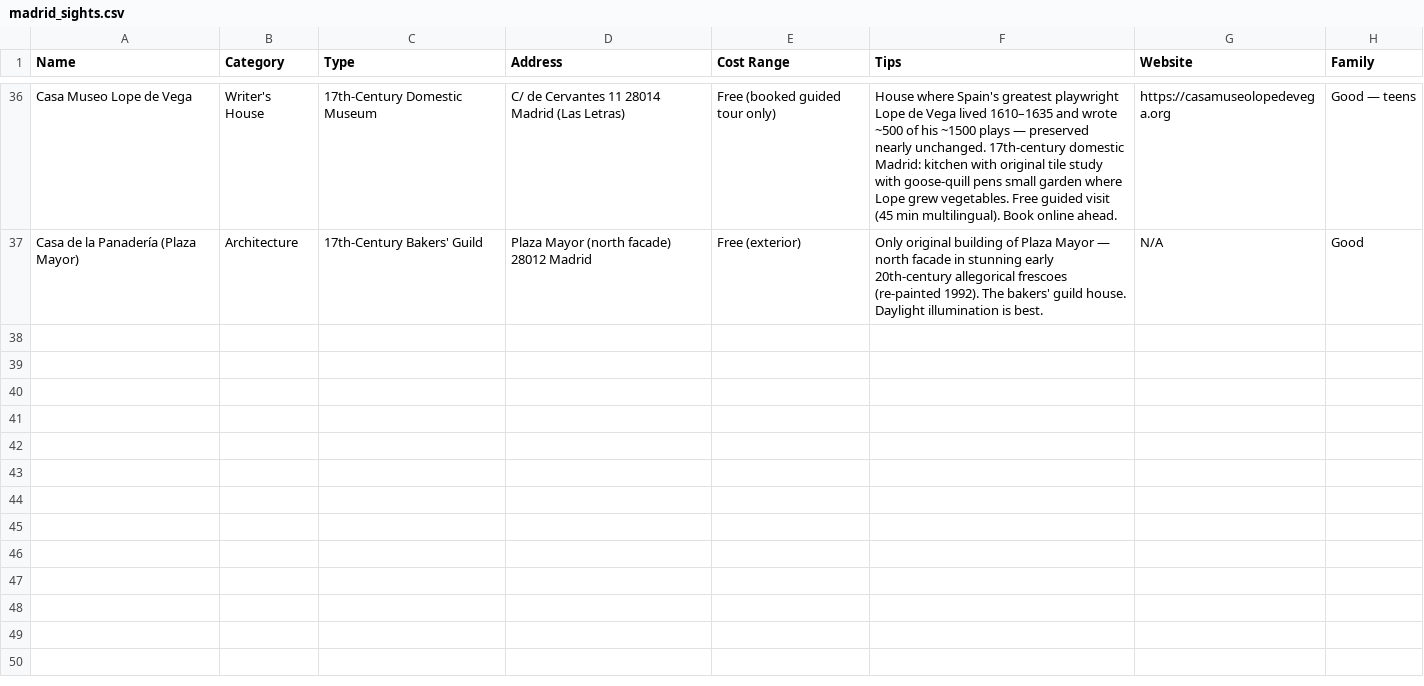
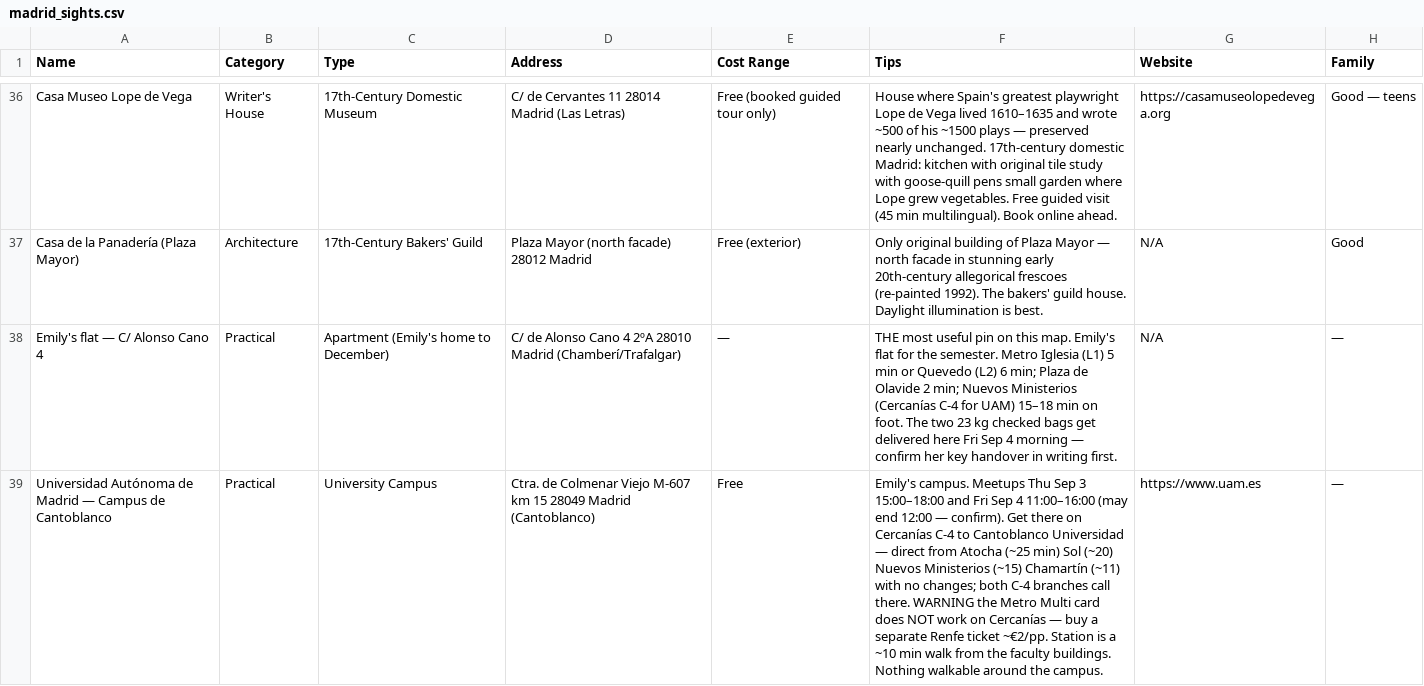
Before and after one commit to syavaYki/euro-trip-2026, a CSV file: docs/goog-map-data/madrid_sights.csv, drawn as a sheet; only a part is shown, gaps mark what is left out; the diff covers the shown part only; the diff names each change by its address in the sheet, - before the commit and + after, or states it on an @@ line.

Commit message:
Update packing instructions and itinerary for Euro Trip 2026
- Revised packing list to include 2 checked bags alongside 4 carry-ons, clarifying the purpose of each.
- Adjusted baggage details in Porto overview to reflect updated packing strategy.
- Removed Segovia from the itinerary, noting its replacement with El Pardo and Chamberí, and provided context for future visits.

```diff
--- a/docs/goog-map-data/madrid_sights.csv
+++ b/docs/goog-map-data/madrid_sights.csv
+row 38: Emily's flat — C/ Alonso Cano 4 | Practical | Apartment (Emily's home to December) | C/ de Alonso Cano 4 2ºA 28010 Madrid (Chamberí/Trafalgar) | — | THE most useful pin on this map. Emily's flat for the semester. Metro Iglesia (L1) 5 min or Quevedo (L2) 6 min; Plaza de Olavide 2 min; Nuevos Ministerios (Cercanías C-4 for UAM) 15–18 min on foot. The two 23 kg checked bags get delivered here Fri Sep 4 morning — confirm her key handover in writing first. | N/A | —
+row 39: Universidad Autónoma de Madrid — Campus de Cantoblanco | Practical | University Campus | Ctra. de Colmenar Viejo M-607 km 15 28049 Madrid (Cantoblanco) | Free | Emily's campus. Meetups Thu Sep 3 15:00–18:00 and Fri Sep 4 11:00–16:00 (may end 12:00 — confirm). Get there on Cercanías C-4 to Cantoblanco Universidad — direct from Atocha (~25 min) Sol (~20) Nuevos Ministerios (~15) Chamartín (~11) with no changes; both C-4 branches call there. WARNING the Metro Multi card does NOT work on Cercanías — buy a separate Renfe ticket ~€2/pp. Station is a ~10 min walk from the faculty buildings. Nothing walkable around the campus. | https://www.uam.es | —
```
Also changed, not shown: 4 added rows elsewhere in this file, docs/goog-map-data/barcelona_sights.csv, docs/goog-map-data/madrid_restaurants.csv, 10 other files.
